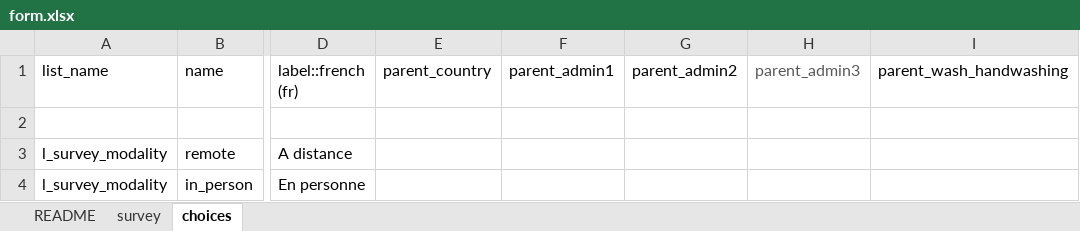
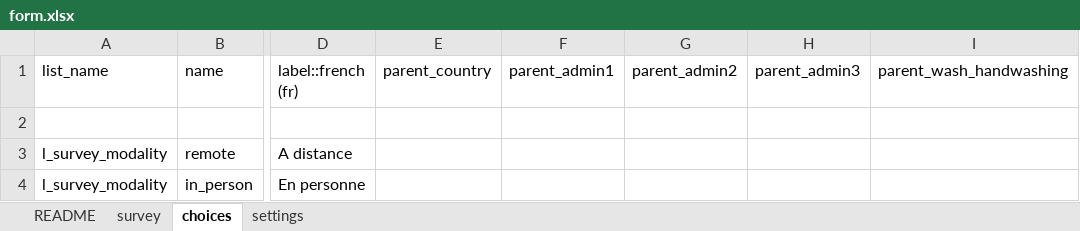
Before and after one commit to impact-initiatives/Idem, an Excel workbook: inst/extdata/form.xlsx, sheet choices, drawn as a sheet; only a part is shown, gaps mark what is left out; values as stored, in another font and other column widths than the file's, no borders; charts and pictures not drawn; the diff names each change by its address in the sheet, - before the commit and + after, or states it on an @@ line.

Commit message:
chore: add settings sheet with default_language to form.xlsx fixture

```diff
--- a/inst/extdata/form.xlsx (sheet choices)
+++ b/inst/extdata/form.xlsx (sheet choices)
+sheet tab: settings
-H1 text colour: #58585A
+H1 text colour: black
```
Also changed, not shown: charts or pictures, 1 other file.
